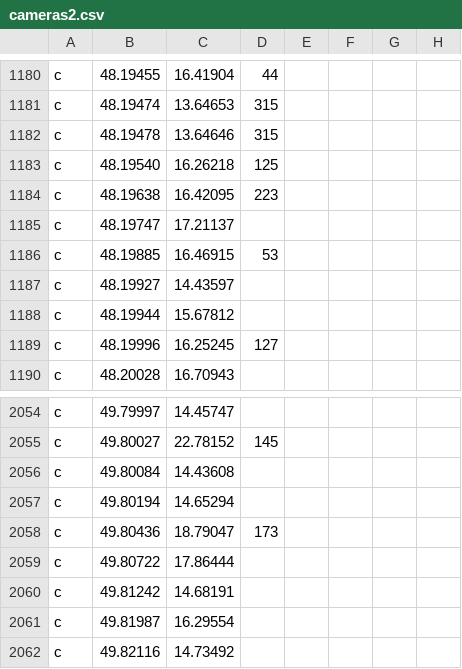
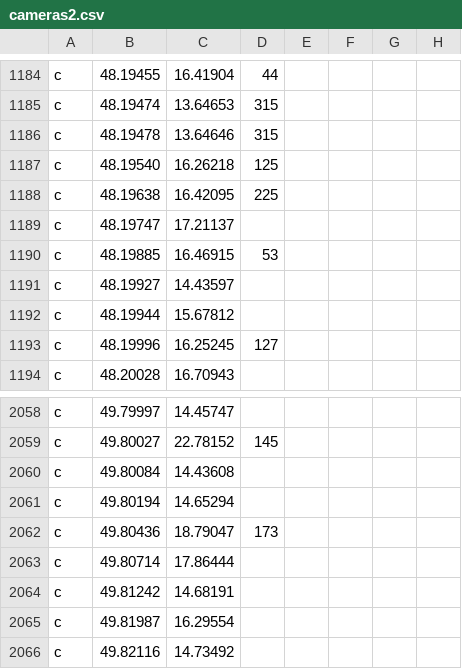
Before and after one commit to Svoby93CZ/drive_hud_radary, a CSV file: cameras2.csv, drawn as a sheet; only a part is shown, gaps mark what is left out; addresses are those after the commit; the diff covers the shown part only; the diff names each change by its address in the sheet, - before the commit and + after, or states it on an @@ line.

```diff
--- a/cameras2.csv
+++ b/cameras2.csv
-D1188: 223
+D1188: 225
-B2063: 49.80722
+B2063: 49.80714
```
Also changed, not shown: 6 added rows, 4 removed rows and 28 edited cells elsewhere in this file, cameras.csv.
